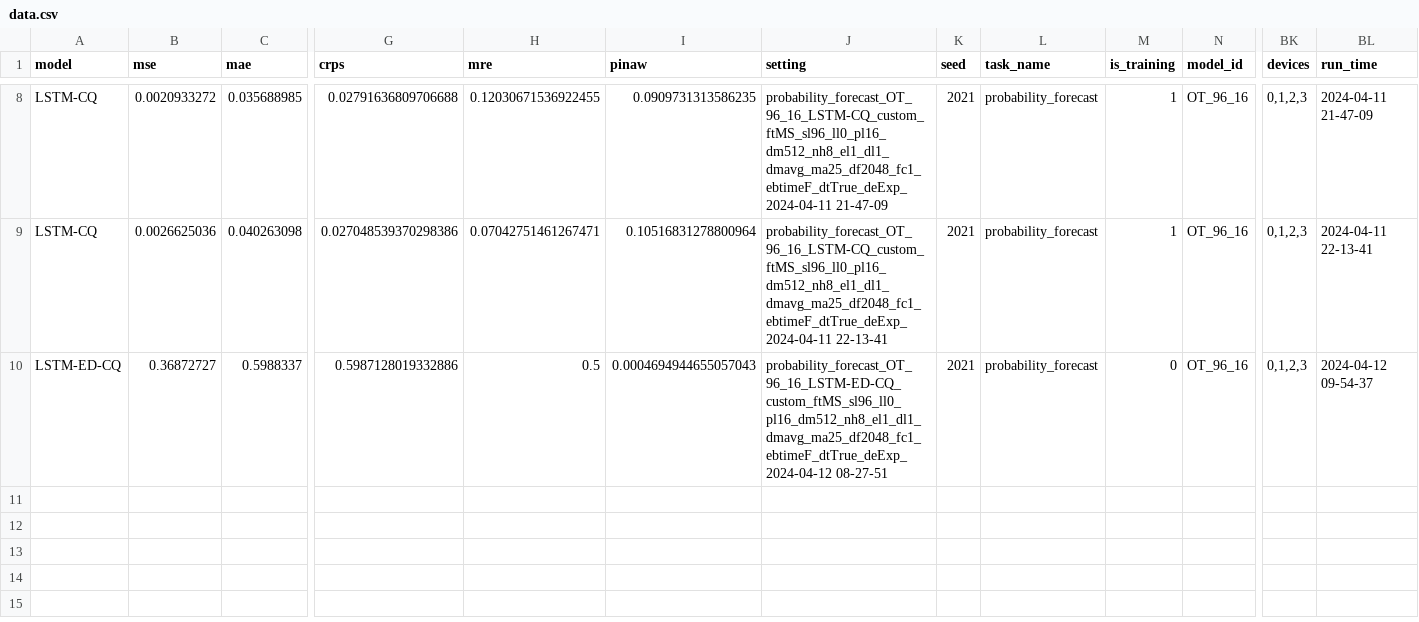
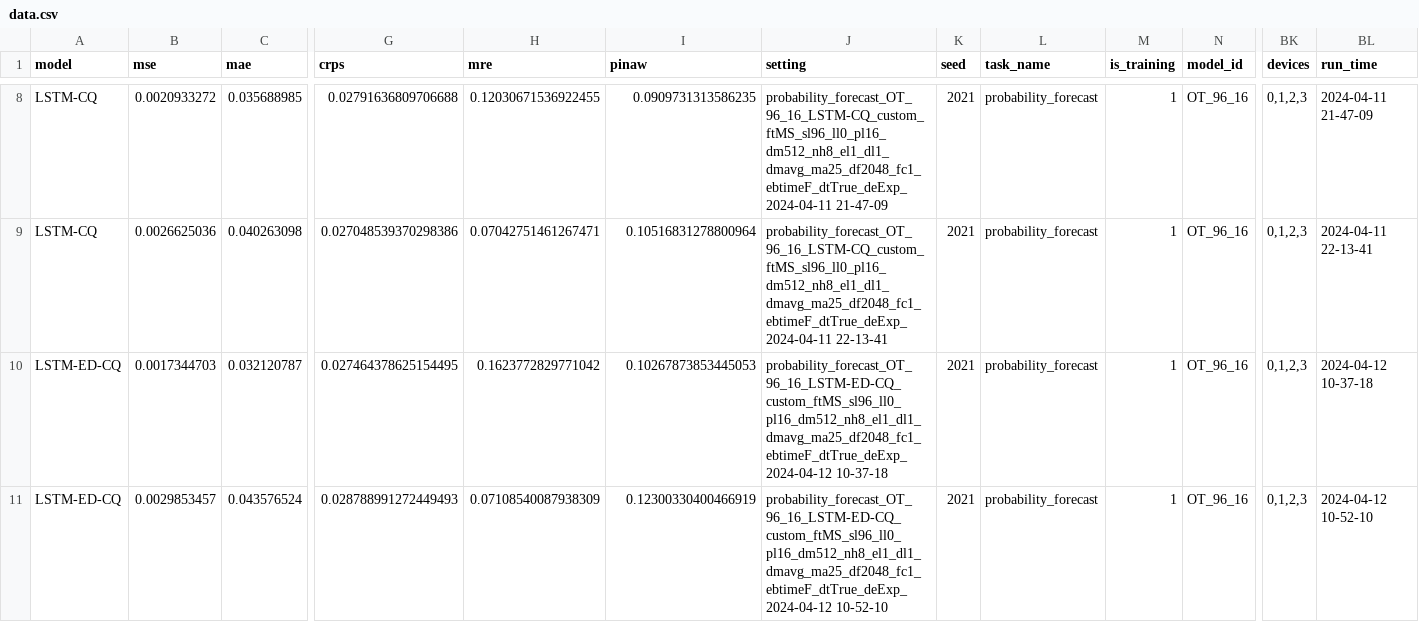
Before and after one commit to Jack251970/Time-Series-Library, a CSV file: data/probability_forecast/data.csv, drawn as a sheet; only a part is shown, gaps mark what is left out; rows hold the shown columns only; the diff names each change by its address in the sheet, - before the commit and + after, or states it on an @@ line.

```diff
--- a/data/probability_forecast/data.csv
+++ b/data/probability_forecast/data.csv
-B10 (mse): 0.36872727
+B10 (mse): 0.0017344703
-C10 (mae): 0.5988337
+C10 (mae): 0.032120787
-G10 (crps): 0.5987128019332886
+G10 (crps): 0.027464378625154495
-H10 (mre): 0.5
+H10 (mre): 0.1623772829771042
-I10 (pinaw): 0.0004694944655057043
+I10 (pinaw): 0.10267873853445053
-J10 (setting): probability_forecast_OT_96_16_LSTM-ED-CQ_custom_ftMS_sl96_ll0_pl16_dm512_nh8_el1_dl1_dmavg_ma25_df2048_fc1_ebtimeF_dtTrue_deExp_2024-04-12 08-27-51
+J10 (setting): probability_forecast_OT_96_16_LSTM-ED-CQ_custom_ftMS_sl96_ll0_pl16_dm512_nh8_el1_dl1_dmavg_ma25_df2048_fc1_ebtimeF_dtTrue_deExp_2024-04-12 10-37-18
-M10 (is_training): 0
+M10 (is_training): 1
-BL10 (run_time): 2024-04-12 09-54-37
+BL10 (run_time): 2024-04-12 10-37-18
+row 11: LSTM-ED-CQ | 0.0029853457 | 0.043576524 | 0.028788991272449493 | 0.07108540087938309 | 0.12300330400466919 | probability_forecast_OT_96_16_LSTM-ED-CQ_custom_ftMS_sl96_ll0_pl16_dm512_nh8_el1_dl1_dmavg_ma25_df2048_fc1_ebtimeF_dtTrue_deExp_2024-04-12 10-52-10 | 2021 | probability_forecast | 1 | OT_96_16 | 0,1,2,3 | 2024-04-12 10-52-10
```
Also changed, not shown: 2 other files.
